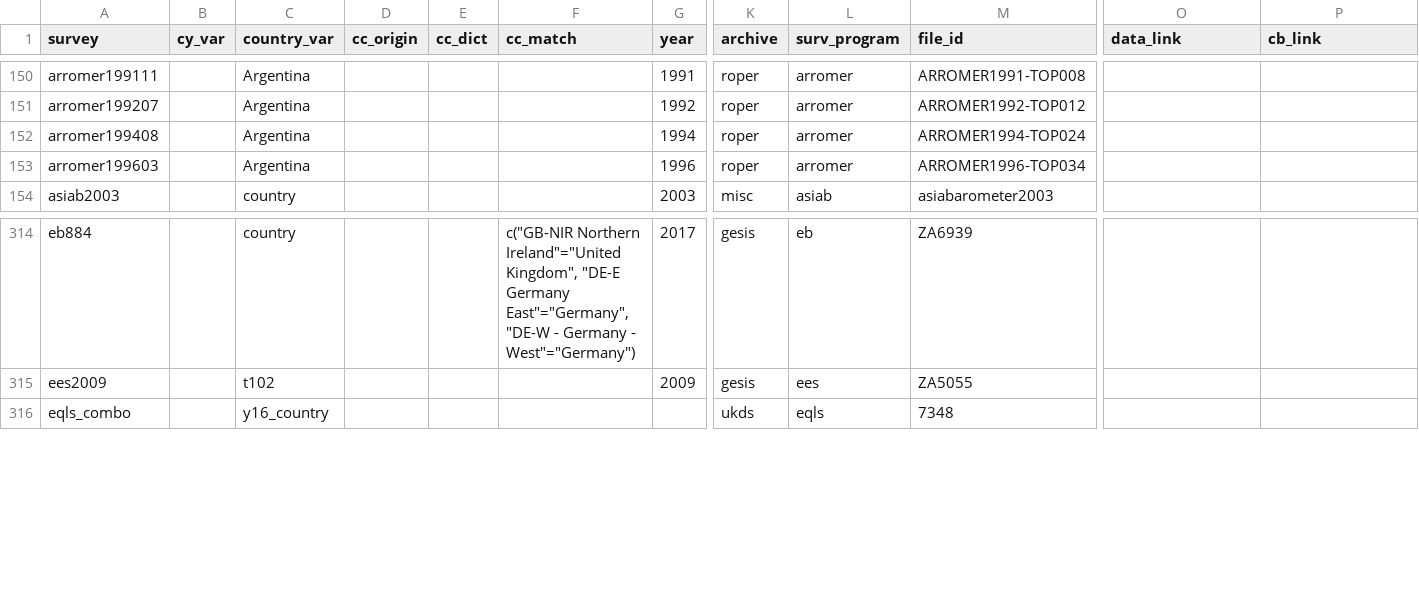
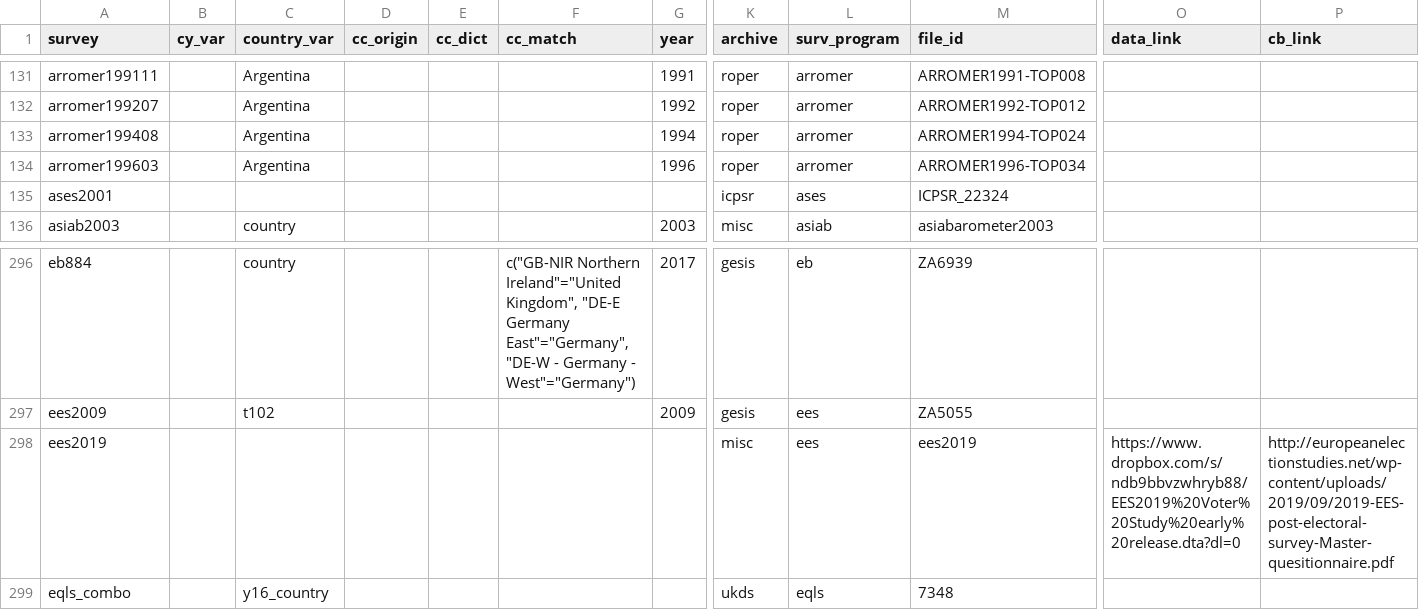
Before and after one commit to fsolt/DCPOtools, a CSV file: data/surveys_data.csv, drawn as a sheet; only a part is shown, gaps mark what is left out; rows hold the shown columns only; the diff covers the shown part only; the diff names each change by its address in the sheet, - before the commit and + after, or states it on an @@ line.

```diff
--- a/data/surveys_data.csv
+++ b/data/surveys_data.csv
+row 135: ases2001 |  |  |  |  |  |  | icpsr | ases | ICPSR_22324
+row 298: ees2019 |  |  |  |  |  |  | misc | ees | ees2019 | https://www.dropbox.com/s/ndb9bbvzwhryb88/EES2019%20Voter%20Study%20early%20release.dta?dl=0 | http://europeanelectionstudies.net/wp-content/uploads/2019/09/2019-EES-post-electoral-survey-Master-quesitionnaire.pdf
```
Also changed, not shown: 19 removed rows elsewhere in this file, 1 other file.
